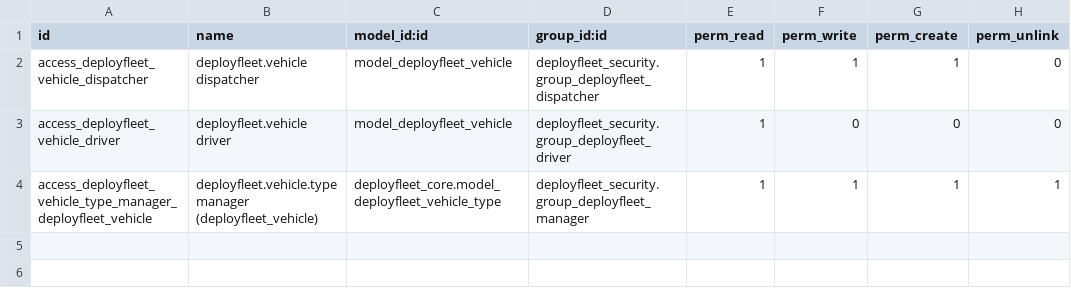
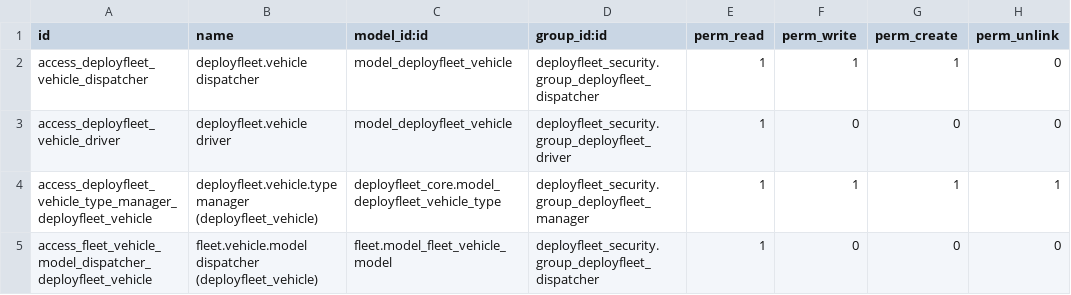
Before and after one commit to creativesites/DeployFleet, a CSV file: custom_addons/deployfleet_vehicle/security/ir.model.access.csv, drawn as a sheet; the diff names each change by its address in the sheet, - before the commit and + after, or states it on an @@ line.

```diff
--- a/custom_addons/deployfleet_vehicle/security/ir.model.access.csv
+++ b/custom_addons/deployfleet_vehicle/security/ir.model.access.csv
+row 5: access_fleet_vehicle_model_dispatcher_deployfleet_vehicle | fleet.vehicle.model dispatcher (deployfleet_vehicle) | fleet.model_fleet_vehicle_model | deployfleet_security.group_deployfleet_dispatcher | 1 | 0 | 0 | 0
```
Also changed, not shown: 2 other files.
